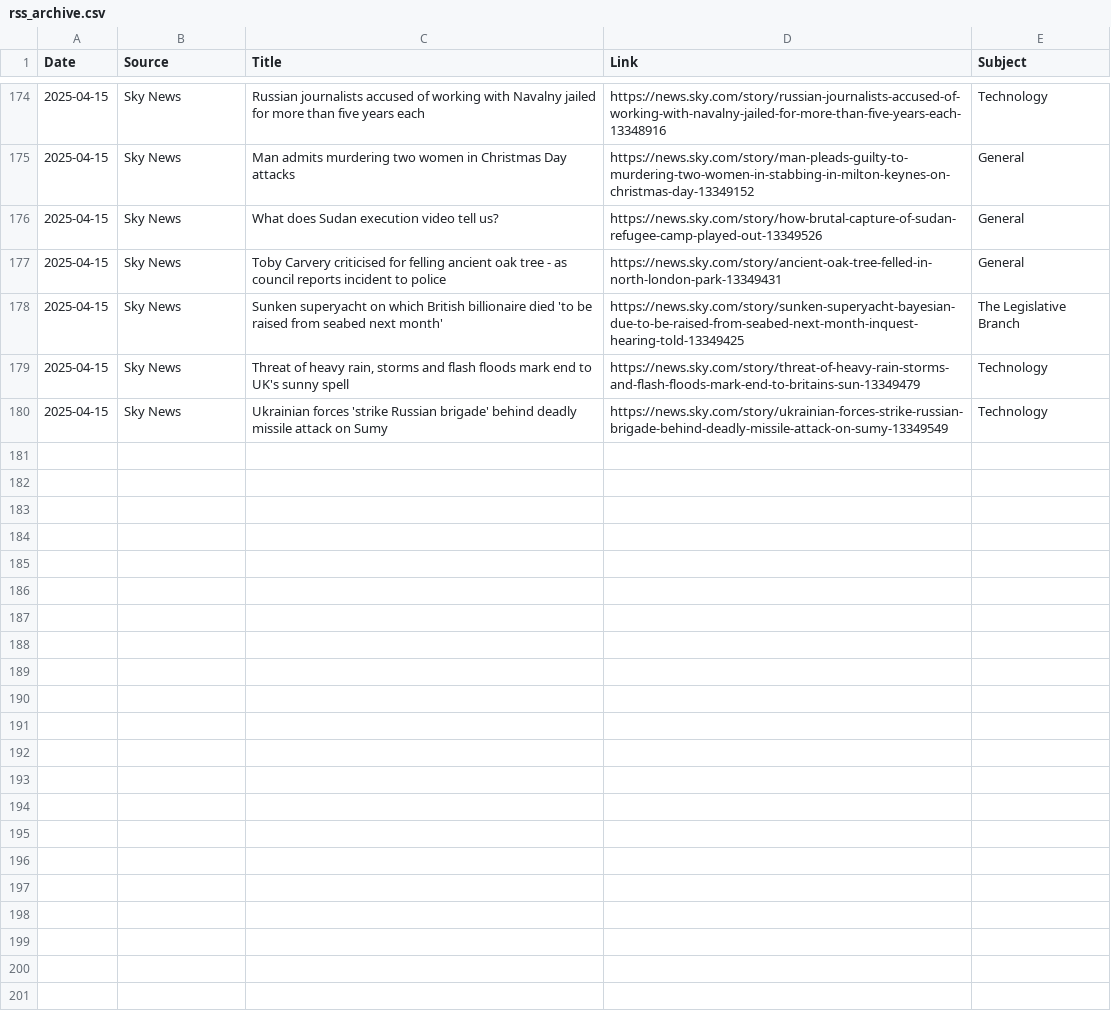
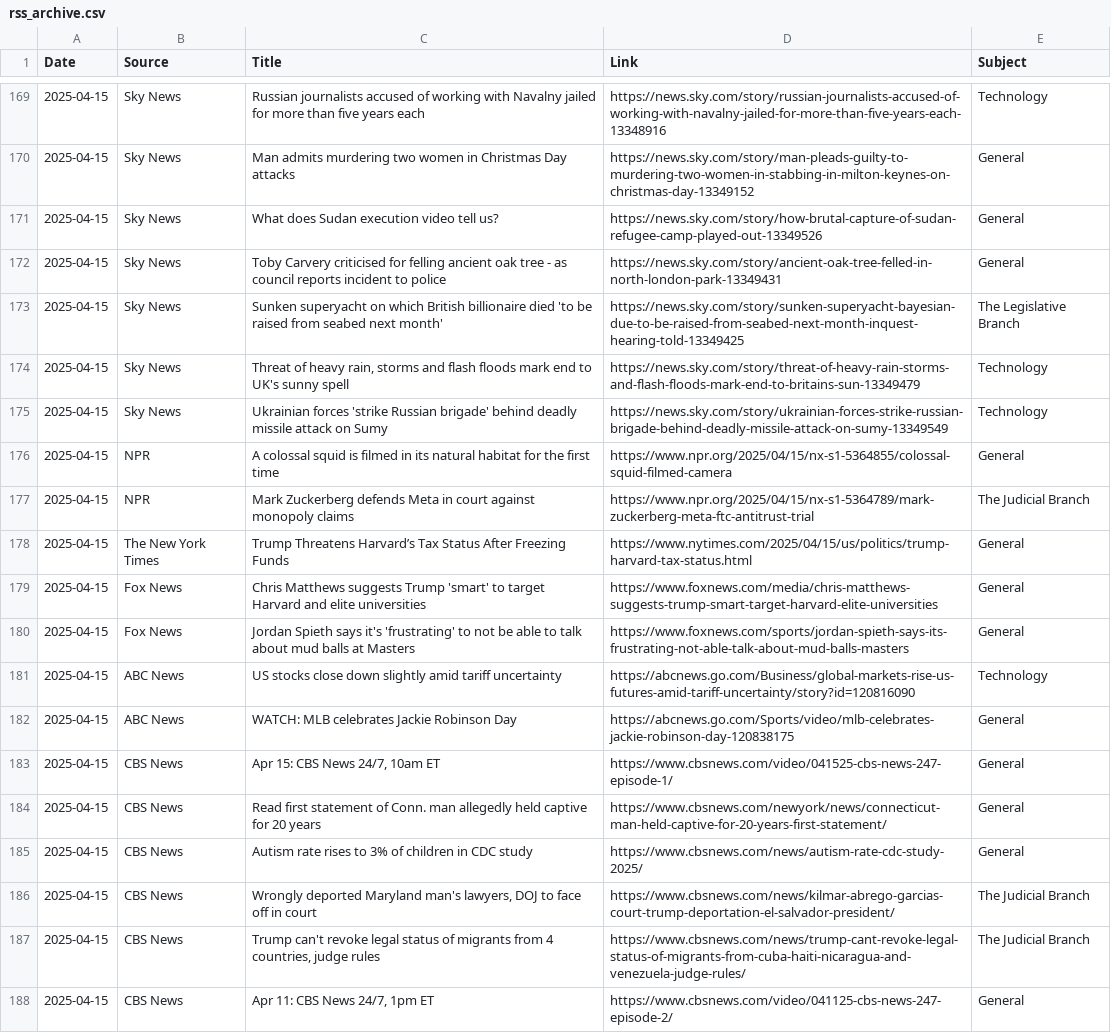
Before and after one commit to MAPULVER1/RSS1, a CSV file: rss_archive.csv, drawn as a sheet; only a part is shown, gaps mark what is left out; the diff covers the shown part only.

```diff
--- a/rss_archive.csv
+++ b/rss_archive.csv
@@ -180 +175,14 @@ Date,Source,Title,Link,Subject
 2025-04-15,Sky News,Ukrainian forces 'strike Russian brigade' behind deadly missile attack on Sumy,https://news.sky.com/story/ukrainian-forces-strike-russian-brigade-behind-deadly-missile-attack-on-sumy-13349549,Technology
+2025-04-15,NPR,A colossal squid is filmed in its natural habitat for the first time,https://www.npr.org/2025/04/15/nx-s1-5364855/colossal-squid-filmed-camera,General
+2025-04-15,NPR,Mark Zuckerberg defends Meta in court against monopoly claims,https://www.npr.org/2025/04/15/nx-s1-5364789/mark-zuckerberg-meta-ftc-antitrust-trial,The Judicial Branch
+2025-04-15,The New York Times,Trump Threatens Harvard’s Tax Status After Freezing Funds,https://www.nytimes.com/2025/04/15/us/politics/trump-harvard-tax-status.html,General
+2025-04-15,Fox News,Chris Matthews suggests Trump 'smart' to target Harvard and elite universities,https://www.foxnews.com/media/chris-matthews-suggests-trump-smart-target-harvard-elite-universities,General
+2025-04-15,Fox News,Jordan Spieth says it's 'frustrating' to not be able to talk about mud balls at Masters,https://www.foxnews.com/sports/jordan-spieth-says-its-frustrating-not-able-talk-about-mud-balls-masters,General
+2025-04-15,ABC News,US stocks close down slightly amid tariff uncertainty,https://abcnews.go.com/Business/global-markets-rise-us-futures-amid-tariff-uncertainty/story?id=120816090,Technology
+2025-04-15,ABC News,WATCH:  MLB celebrates Jackie Robinson Day,https://abcnews.go.com/Sports/video/mlb-celebrates-jackie-robinson-day-120838175,General
+2025-04-15,CBS News,"Apr 15: CBS News 24/7, 10am ET",https://www.cbsnews.com/video/041525-cbs-news-247-episode-1/,General
+2025-04-15,CBS News,Read first statement of Conn. man allegedly held captive for 20 years,https://www.cbsnews.com/newyork/news/connecticut-man-held-captive-for-20-years-first-statement/,General
+2025-04-15,CBS News,Autism rate rises to 3% of children in CDC study,https://www.cbsnews.com/news/autism-rate-cdc-study-2025/,General
+2025-04-15,CBS News,"Wrongly deported Maryland man's lawyers, DOJ to face off in court",https://www.cbsnews.com/news/kilmar-abrego-garcias-court-trump-deportation-el-salvador-president/,The Judicial Branch
+2025-04-15,CBS News,"Trump can't revoke legal status of migrants from 4 countries, judge rules",https://www.cbsnews.com/news/trump-cant-revoke-legal-status-of-migrants-from-cuba-haiti-nicaragua-and-venezuela-judge-rules/,The Judicial Branch
+2025-04-15,CBS News,"Apr 11: CBS News 24/7, 1pm ET",https://www.cbsnews.com/video/041125-cbs-news-247-episode-2/,General
```
Also changed, not shown: 12 added rows and 5 removed rows elsewhere in this file.
